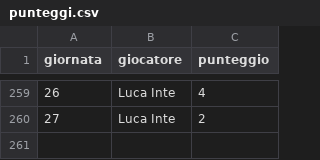
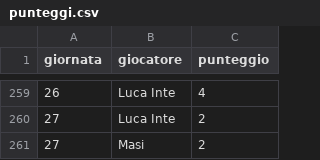
Before and after one commit to Mosca99/toto_pala, a CSV file: punteggi.csv, drawn as a sheet; only a part is shown, gaps mark what is left out.

Commit message:
Aggiornamento punteggi da Streamlit

```diff
--- a/punteggi.csv
+++ b/punteggi.csv
@@ -260 +260,2 @@ giornata,giocatore,punteggio
 27,Luca Inte,2
+27,Masi,2
```
